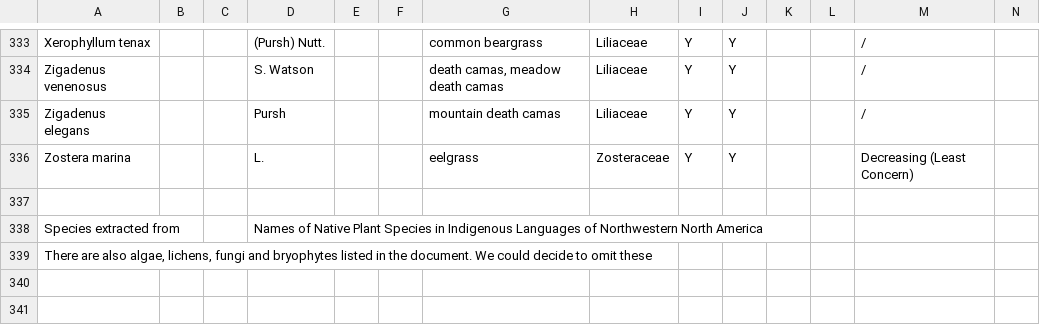
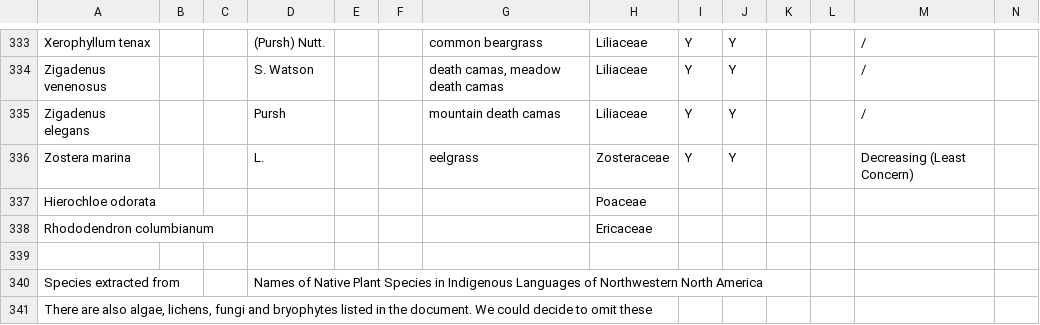
Before and after one commit to kydahl/biodiv-hostpots, a CSV file: data/raw/PNW_Species_w_Metadata.csv, drawn as a sheet; only a part is shown, gaps mark what is left out; rows hold the shown columns only; the diff names each change by its address in the sheet, - before the commit and + after, or states it on an @@ line.

```diff
--- a/data/raw/PNW_Species_w_Metadata.csv
+++ b/data/raw/PNW_Species_w_Metadata.csv
+row 337: Hierochloe odorata |  |  |  |  |  |  | Poaceae
+row 338: Rhododendron columbianum |  |  |  |  |  |  | Ericaceae
```
Also changed, not shown: data/clean/all_synonyms.csv, data/raw/TEKdata.csv, 3 other files.
